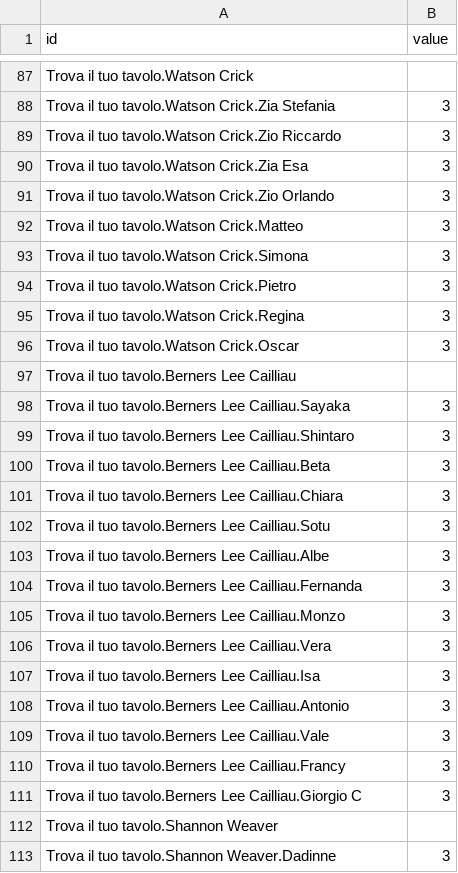
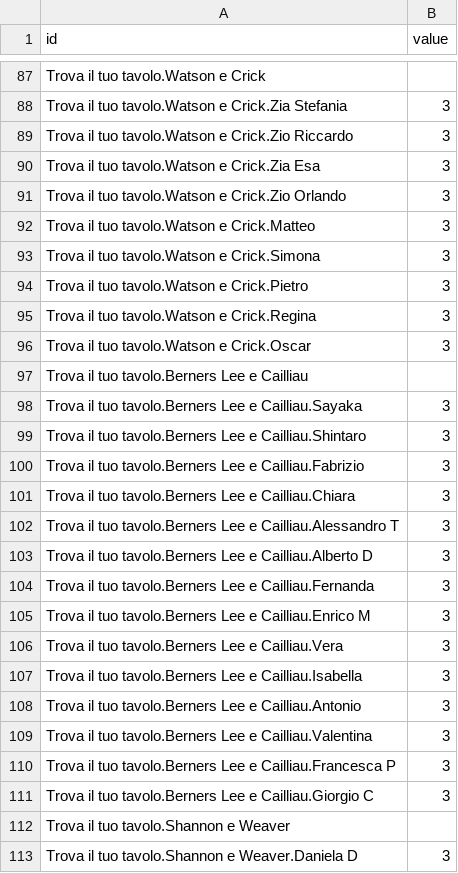
Before and after one commit to nguerrini/tableu, a CSV file: tavoli_layers.csv, drawn as a sheet; only a part is shown, gaps mark what is left out; the diff covers the shown part only; the diff names each change by its address in the sheet, - before the commit and + after, or states it on an @@ line.

```diff
--- a/tavoli_layers.csv
+++ b/tavoli_layers.csv
-A87 (id): Trova il tuo tavolo.Watson Crick
+A87 (id): Trova il tuo tavolo.Watson e Crick
-A88 (id): …tuo tavolo.Watson Crick.Zia Stefania
+A88 (id): …tuo tavolo.Watson e Crick.Zia Stefania
-A89 (id): …tuo tavolo.Watson Crick.Zio Riccardo
+A89 (id): …tuo tavolo.Watson e Crick.Zio Riccardo
-A90 (id): Trova il tuo tavolo.Watson Crick.Zia Esa
+A90 (id): Trova il tuo tavolo.Watson e Crick.Zia Esa
-A91 (id): Trova il tuo tavolo.Watson Crick.Zio Orlando
+A91 (id): Trova il tuo tavolo.Watson e Crick.Zio Orlando
-A92 (id): Trova il tuo tavolo.Watson Crick.Matteo
+A92 (id): Trova il tuo tavolo.Watson e Crick.Matteo
-A93 (id): Trova il tuo tavolo.Watson Crick.Simona
+A93 (id): Trova il tuo tavolo.Watson e Crick.Simona
-A94 (id): Trova il tuo tavolo.Watson Crick.Pietro
+A94 (id): Trova il tuo tavolo.Watson e Crick.Pietro
-A95 (id): Trova il tuo tavolo.Watson Crick.Regina
+A95 (id): Trova il tuo tavolo.Watson e Crick.Regina
-A96 (id): Trova il tuo tavolo.Watson Crick.Oscar
+A96 (id): Trova il tuo tavolo.Watson e Crick.Oscar
-A97 (id): Trova il tuo tavolo.Berners Lee Cailliau
+A97 (id): Trova il tuo tavolo.Berners Lee e Cailliau
-A98 (id): …tavolo.Berners Lee Cailliau.Sayaka
+A98 (id): …tavolo.Berners Lee e Cailliau.Sayaka
-A99 (id): …tavolo.Berners Lee Cailliau.Shintaro
+A99 (id): …tavolo.Berners Lee e Cailliau.Shintaro
-A100 (id): …tavolo.Berners Lee Cailliau.Beta
+A100 (id): …tavolo.Berners Lee e Cailliau.Fabrizio
-A101 (id): …tavolo.Berners Lee Cailliau.Chiara
+A101 (id): …tavolo.Berners Lee e Cailliau.Chiara
-A102 (id): …tavolo.Berners Lee Cailliau.Sotu
+A102 (id): …tavolo.Berners Lee e Cailliau.Alessandro T
-A103 (id): …tavolo.Berners Lee Cailliau.Albe
+A103 (id): …tavolo.Berners Lee e Cailliau.Alberto D
-A104 (id): …tavolo.Berners Lee Cailliau.Fernanda
+A104 (id): …tavolo.Berners Lee e Cailliau.Fernanda
-A105 (id): …tavolo.Berners Lee Cailliau.Monzo
+A105 (id): …tavolo.Berners Lee e Cailliau.Enrico M
-A106 (id): …tavolo.Berners Lee Cailliau.Vera
+A106 (id): …tavolo.Berners Lee e Cailliau.Vera
-A107 (id): …tavolo.Berners Lee Cailliau.Isa
+A107 (id): …tavolo.Berners Lee e Cailliau.Isabella
-A108 (id): …tavolo.Berners Lee Cailliau.Antonio
+A108 (id): …tavolo.Berners Lee e Cailliau.Antonio
-A109 (id): …tavolo.Berners Lee Cailliau.Vale
+A109 (id): …tavolo.Berners Lee e Cailliau.Valentina
-A110 (id): …tavolo.Berners Lee Cailliau.Francy
+A110 (id): …tavolo.Berners Lee e Cailliau.Francesca P
-A111 (id): …tavolo.Berners Lee Cailliau.Giorgio C
+A111 (id): …tavolo.Berners Lee e Cailliau.Giorgio C
-A112 (id): Trova il tuo tavolo.Shannon Weaver
+A112 (id): Trova il tuo tavolo.Shannon e Weaver
-A113 (id): Trova il tuo tavolo.Shannon Weaver.Dadinne
+A113 (id): Trova il tuo tavolo.Shannon e Weaver.Daniela D
```
Also changed, not shown: 80 edited cells elsewhere in this file, 1 other file.
